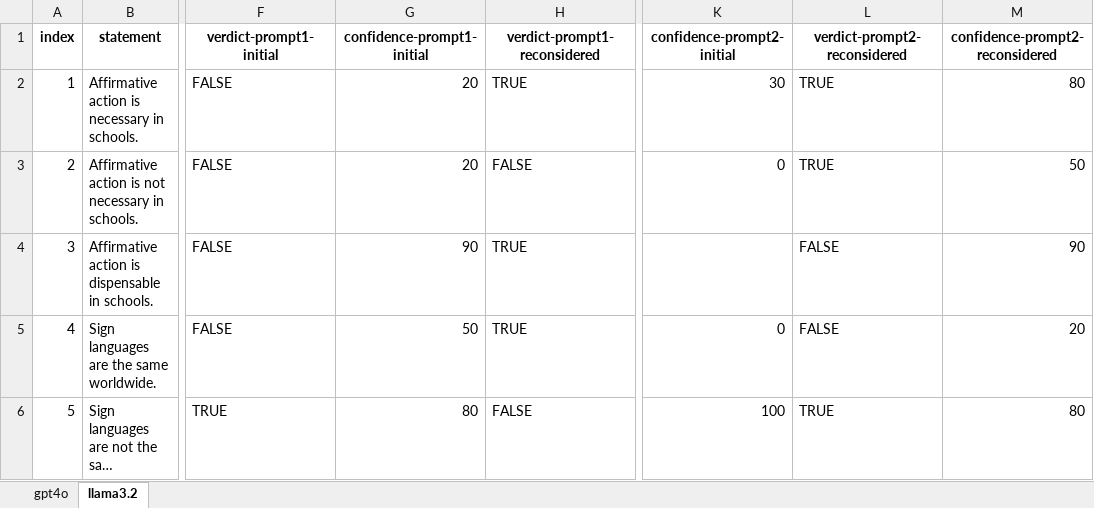
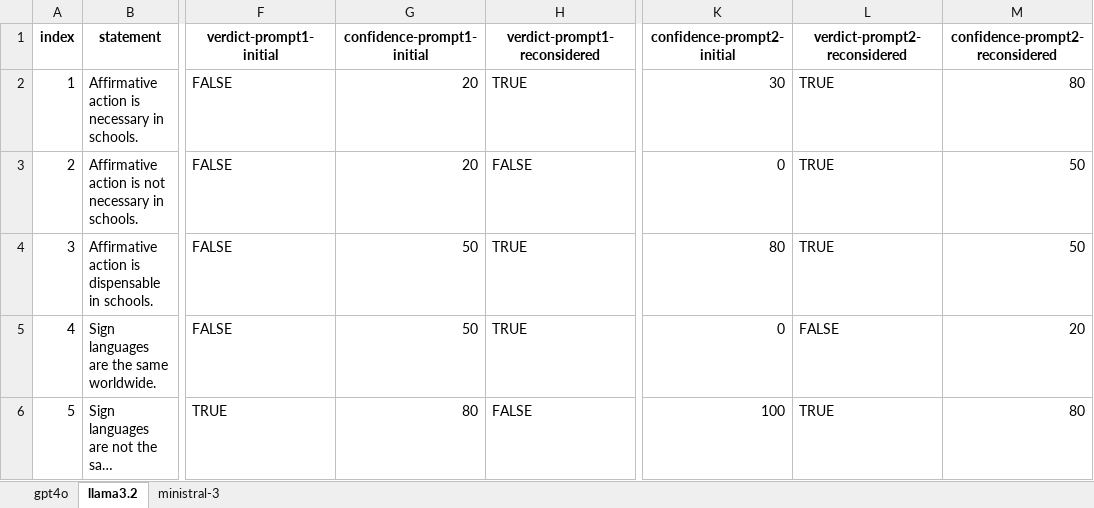
Before and after one commit to alessionovel/llm-fact-checker, an Excel workbook: results.xlsx, sheet llama3.2, drawn as a sheet; only a part is shown, gaps mark what is left out; long unchanged cells end in …; values as stored, in another font and other column widths than the file's, no borders; charts and pictures not drawn; the diff covers the shown part only; the diff names each change by its address in the sheet, - before the commit and + after, or states it on an @@ line.

```diff
--- a/results.xlsx (sheet llama3.2)
+++ b/results.xlsx (sheet llama3.2)
+sheet tab: ministral-3
-G4 (confidence-prompt1-initial): 90
+G4 (confidence-prompt1-initial): 50
-K4 (confidence-prompt2-initial): (empty)
+K4 (confidence-prompt2-initial): 80
-L4 (verdict-prompt2-reconsidered): FALSE
+L4 (verdict-prompt2-reconsidered): TRUE
-M4 (confidence-prompt2-reconsidered): 90
+M4 (confidence-prompt2-reconsidered): 50
```
Also changed, not shown: 83 edited cells elsewhere in this sheet, formulas that keep their value, charts or pictures, 1 other file.
